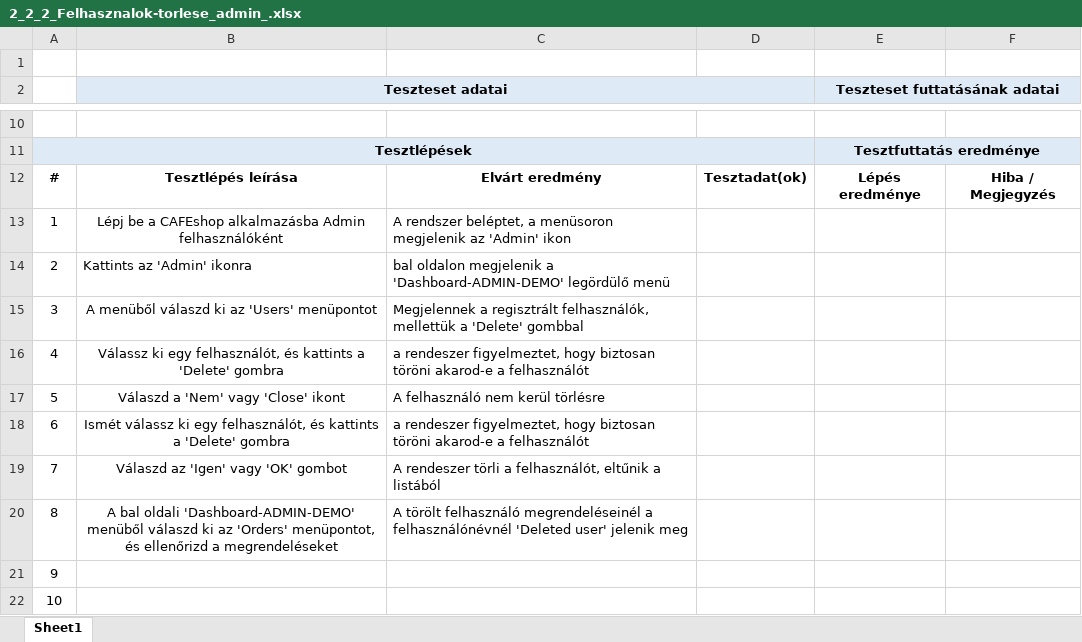
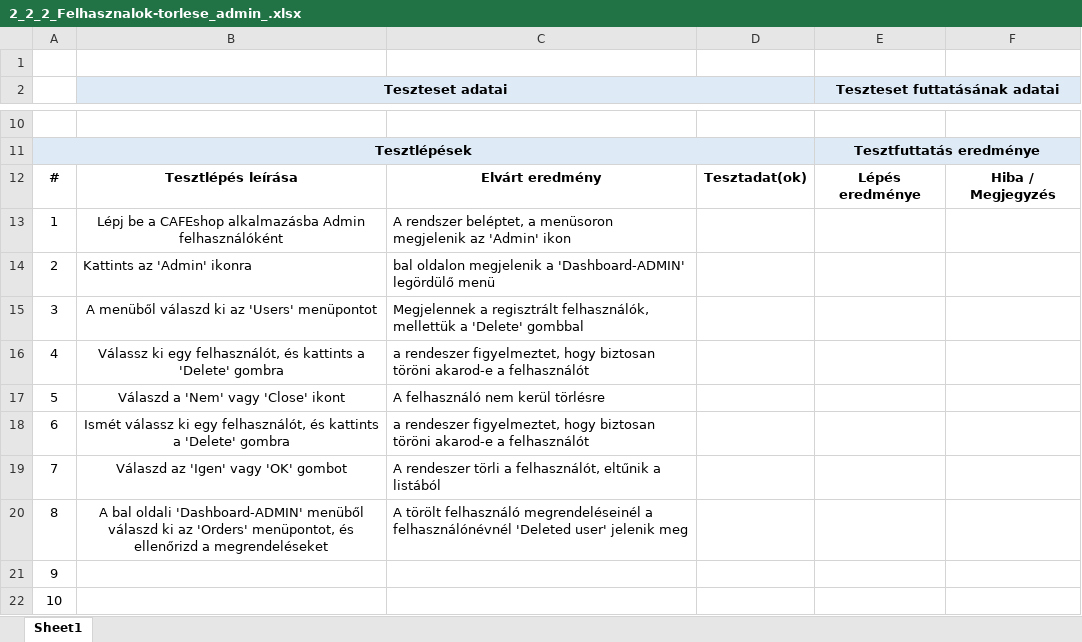
Before and after one commit to morgey/webshop, an Excel workbook: Anna/2_2_2_Felhasznalok-torlese_admin_.xlsx, sheet Sheet1, drawn as a sheet; only a part is shown, gaps mark what is left out; values as stored, in another font and other column widths than the file's, no borders; the diff names each change by its address in the sheet, - before the commit and + after, or states it on an @@ line.

```diff
--- a/Anna/2_2_2_Felhasznalok-torlese_admin_.xlsx (sheet Sheet1)
+++ b/Anna/2_2_2_Felhasznalok-torlese_admin_.xlsx (sheet Sheet1)
-C14: …megjelenik a 'Dashboard-ADMIN-DEMO' legördülő menü
+C14: …megjelenik a 'Dashboard-ADMIN' legördülő menü
-B20 (Teszteset adatai): …bal oldali 'Dashboard-ADMIN-DEMO' menüből válaszd…
+B20 (Teszteset adatai): …bal oldali 'Dashboard-ADMIN' menüből válaszd…
```
Also changed, not shown: Anna/2_2_1_Felhasznalok-adatmodositasa_admin_.xlsx, Anna/2_3_1_termek_eltavolitasa_egy kosarbol-Megrendeléskezeles_admin_.xlsx, 3 other files.
